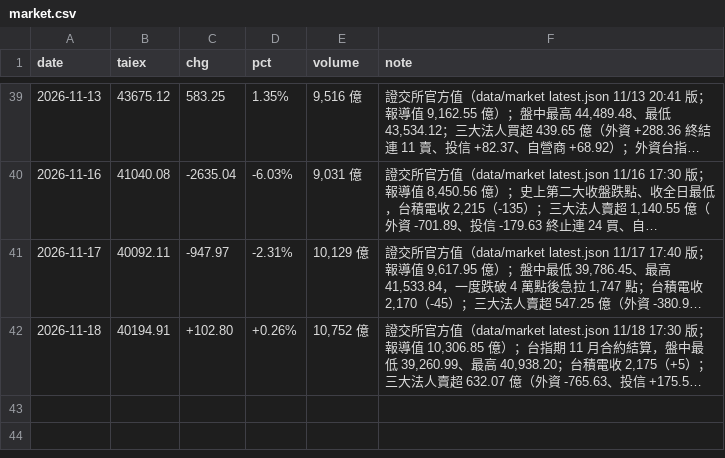
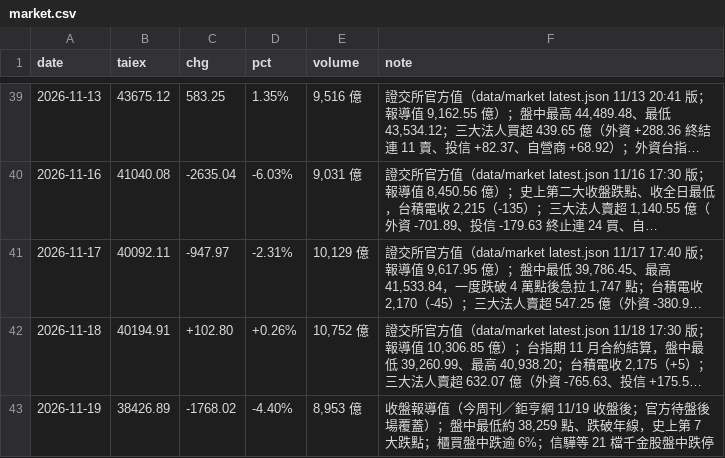
Before and after one commit to wowwow3100-ctrl/daily-report, a CSV file: market.csv, drawn as a sheet; only a part is shown, gaps mark what is left out; long unchanged cells end in …; the diff names each change by its address in the sheet, - before the commit and + after, or states it on an @@ line.

```diff
--- a/market.csv
+++ b/market.csv
+row 43: 2026-11-19 | 38426.89 | -1768.02 | -4.40% | 8,953 億 | 收盤報導值（今周刊／鉅亨網 11/19 收盤後；官方待盤後場覆蓋）；盤中最低約 38,259 點、跌破年線，史上第 7 大跌點；櫃買盤中跌逾 6%；信驊等 21 檔千金股盤中跌停
```
Also changed, not shown: reports_lite.csv, 13 other files.
